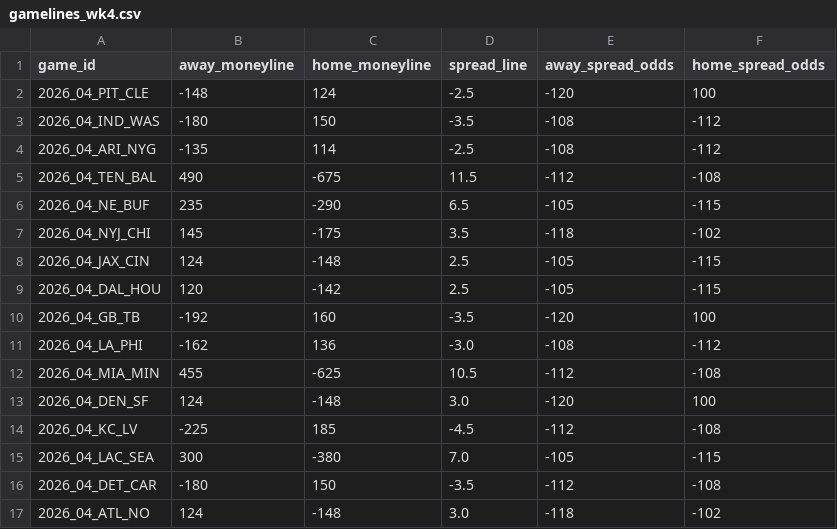
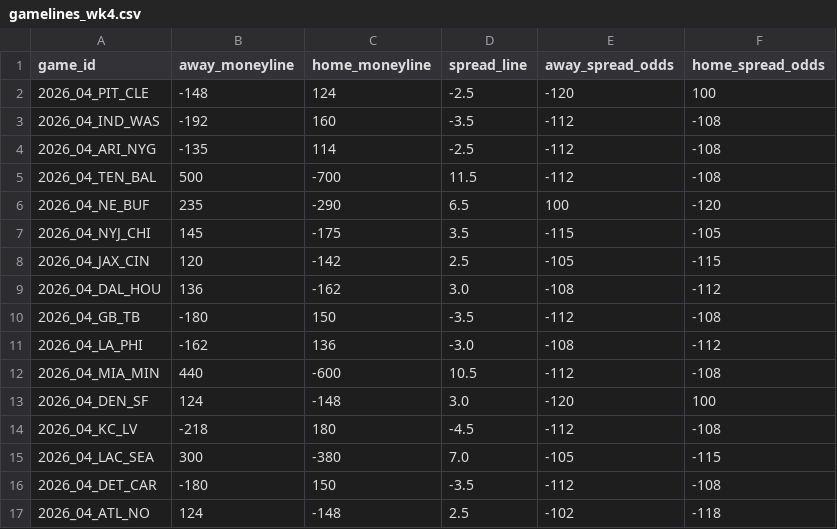
Before and after one commit to DEMON-X13/nfl-hub, a CSV file: props/data/gamelines_wk4.csv, drawn as a sheet.

Commit message:
props: refresh 2026-10-01 15:24 UTC

```diff
--- a/props/data/gamelines_wk4.csv
+++ b/props/data/gamelines_wk4.csv
@@ -2,16 +2,16 @@ game_id,away_moneyline,home_moneyline,spread_line,away_spread_odds,home_spread_o
 2026_04_PIT_CLE,-148,124,-2.5,-120,100
-2026_04_IND_WAS,-180,150,-3.5,-108,-112
-2026_04_ARI_NYG,-135,114,-2.5,-108,-112
-2026_04_TEN_BAL,490,-675,11.5,-112,-108
-2026_04_NE_BUF,235,-290,6.5,-105,-115
-2026_04_NYJ_CHI,145,-175,3.5,-118,-102
-2026_04_JAX_CIN,124,-148,2.5,-105,-115
-2026_04_DAL_HOU,120,-142,2.5,-105,-115
-2026_04_GB_TB,-192,160,-3.5,-120,100
+2026_04_IND_WAS,-192,160,-3.5,-112,-108
+2026_04_ARI_NYG,-135,114,-2.5,-112,-108
+2026_04_TEN_BAL,500,-700,11.5,-112,-108
+2026_04_NE_BUF,235,-290,6.5,100,-120
+2026_04_NYJ_CHI,145,-175,3.5,-115,-105
+2026_04_JAX_CIN,120,-142,2.5,-105,-115
+2026_04_DAL_HOU,136,-162,3.0,-108,-112
+2026_04_GB_TB,-180,150,-3.5,-112,-108
 2026_04_LA_PHI,-162,136,-3.0,-108,-112
-2026_04_MIA_MIN,455,-625,10.5,-112,-108
+2026_04_MIA_MIN,440,-600,10.5,-112,-108
 2026_04_DEN_SF,124,-148,3.0,-120,100
-2026_04_KC_LV,-225,185,-4.5,-112,-108
+2026_04_KC_LV,-218,180,-4.5,-112,-108
 2026_04_LAC_SEA,300,-380,7.0,-105,-115
 2026_04_DET_CAR,-180,150,-3.5,-112,-108
-2026_04_ATL_NO,124,-148,3.0,-118,-102
+2026_04_ATL_NO,124,-148,2.5,-102,-118
```
Also changed, not shown: 5 other files.
